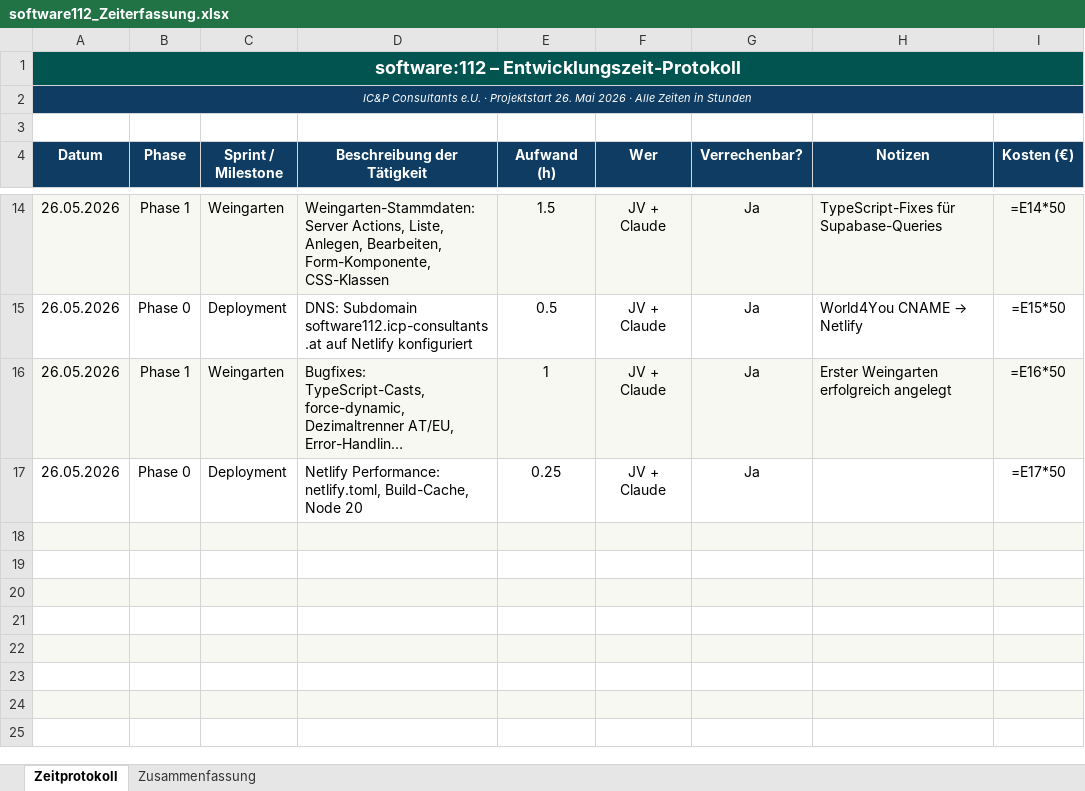
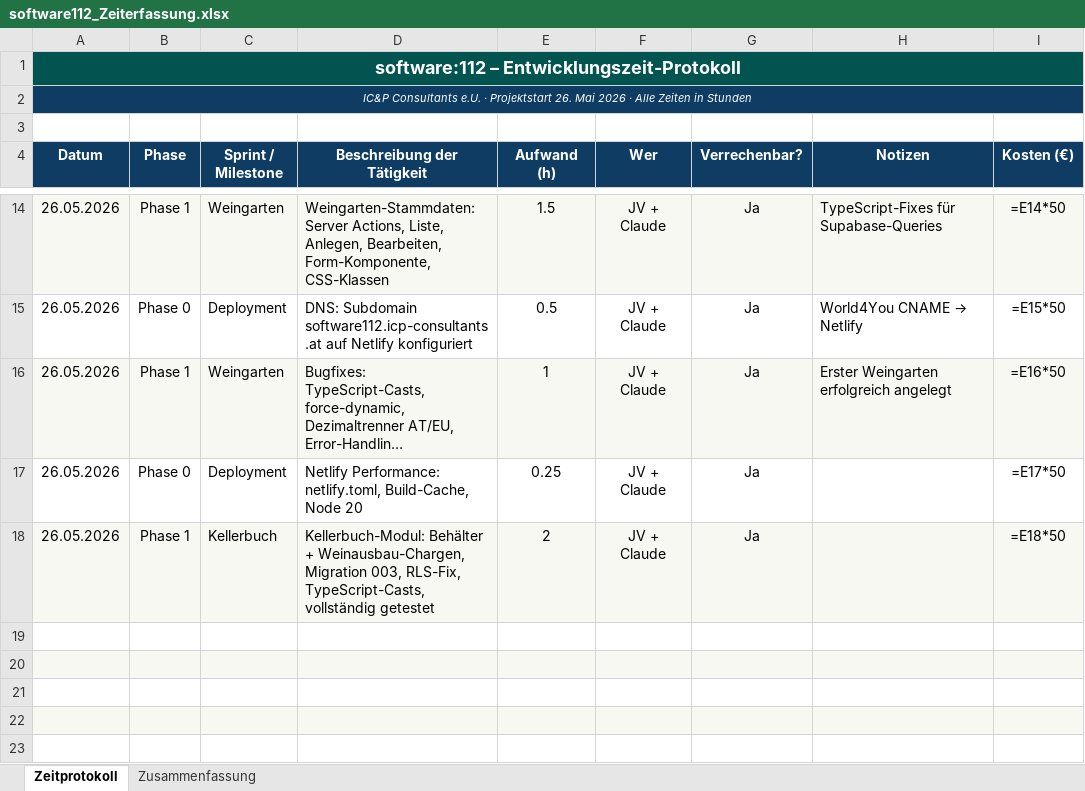
Before and after one commit to jtvoehringer/software112, an Excel workbook: software112_Zeiterfassung.xlsx, sheet Zeitprotokoll, drawn as a sheet; only a part is shown, gaps mark what is left out; the shorter side is filled out with more unchanged rows; long unchanged cells end in …; values as stored, in another font and other column widths than the file's, no borders; formulas without a stored value are shown as written; the diff names each change by its address in the sheet, - before the commit and + after, or states it on an @@ line.

```diff
--- a/software112_Zeiterfassung.xlsx (sheet Zeitprotokoll)
+++ b/software112_Zeiterfassung.xlsx (sheet Zeitprotokoll)
-row 18: (empty)
+row 18: 26.05.2026 | Phase 1 | Kellerbuch | Kellerbuch-Modul: Behälter + Weinausbau-Chargen, Migration 003, RLS-Fix, TypeScript-Casts, vollständig getestet | 2 | JV + Claude | Ja |  | =E18*50
```
Also changed, not shown: 6 other files.
